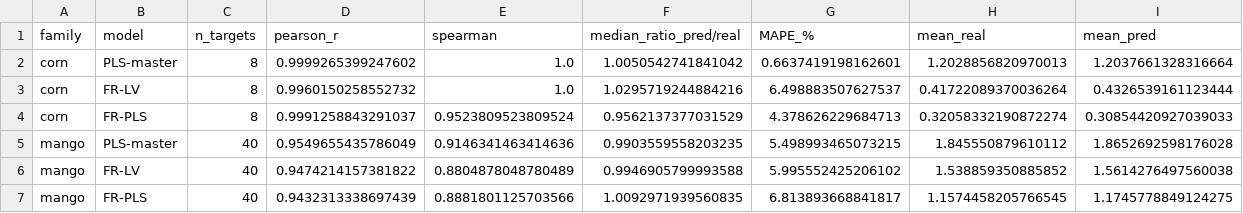
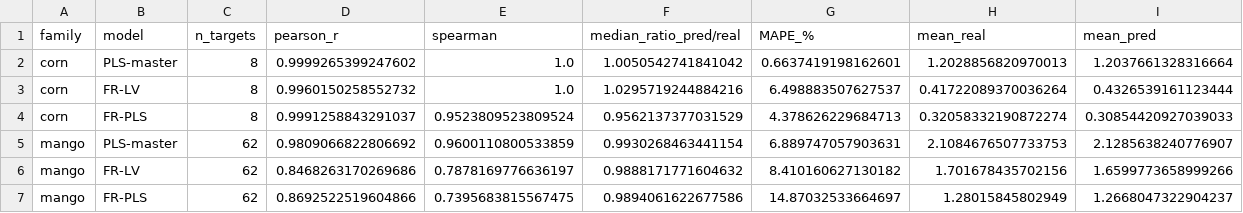
Before and after one commit to Bhargavteja-9779/p_c1_10, a CSV file: results/e1e2/summary/E1_unit_risk.csv, drawn as a sheet.

```diff
--- a/results/e1e2/summary/E1_unit_risk.csv
+++ b/results/e1e2/summary/E1_unit_risk.csv
@@ -4,4 +4,4 @@ corn,FR-LV,8,0.9960150258552732,1.0,1.0295719244884216,6.498883507627537,0.41722
 corn,FR-PLS,8,0.9991258843291037,0.9523809523809524,0.9562137377031529,4.378626229684713,0.32058332190872274,0.30854420927039033
-mango,PLS-master,40,0.9549655435786049,0.9146341463414636,0.9903559558203235,5.498993465073215,1.845550879610112,1.8652692598176028
-mango,FR-LV,40,0.9474214157381822,0.8804878048780489,0.9946905799993588,5.995552425206102,1.538859350885852,1.5614276497560038
-mango,FR-PLS,40,0.9432313338697439,0.8881801125703566,1.0092971939560835,6.813893668841817,1.1574458205766545,1.1745778849124275
+mango,PLS-master,62,0.9809066822806692,0.9600110800533859,0.9930268463441154,6.889747057903631,2.1084676507733753,2.1285638240776907
+mango,FR-LV,62,0.8468263170269686,0.7878169776636197,0.9888171771604632,8.410160627130182,1.701678435702156,1.6599773658999266
+mango,FR-PLS,62,0.8692522519604866,0.7395683815567475,0.9894061622677586,14.87032533664697,1.28015845802949,1.2668047322904237
```
Also changed, not shown: results/e1e2/summary/E1_fleet_risk.csv, results/e1e2/summary/E2_methods_rms.csv, 8 other files.
